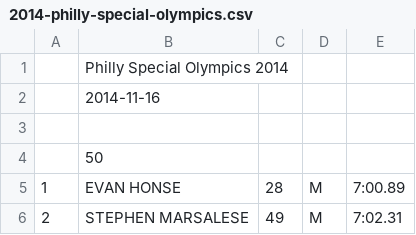
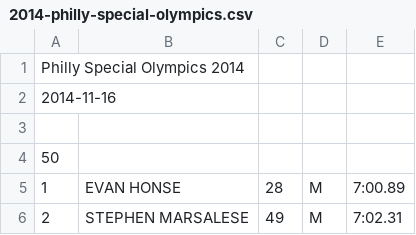
Before and after one commit to joduncan/RaceScoring, a CSV file: data/2014-philly-special-olympics.csv, drawn as a sheet; only a part is shown; removed rows and columns are numbered as before the commit, all else as after; the diff names each change by its address in the sheet, - before the commit and + after, or states it on an @@ line.

```diff
--- a/data/2014-philly-special-olympics.csv
+++ b/data/2014-philly-special-olympics.csv
-row 1:  | Philly Special Olympics 2014
-row 2:  | 2014-11-16
+row 1: Philly Special Olympics 2014
+row 2: 2014-11-16
-row 4:  | 50
+row 4: 50
```
Also changed, not shown: data/2014-lwtdd-men.csv, data/2014-lwtdd-women.csv, 8 other files.
